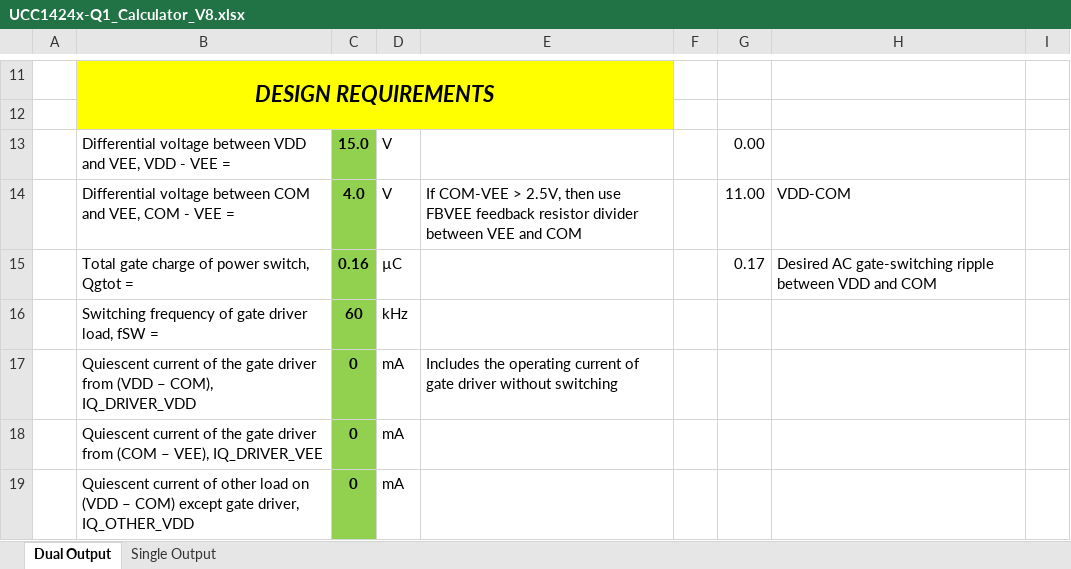
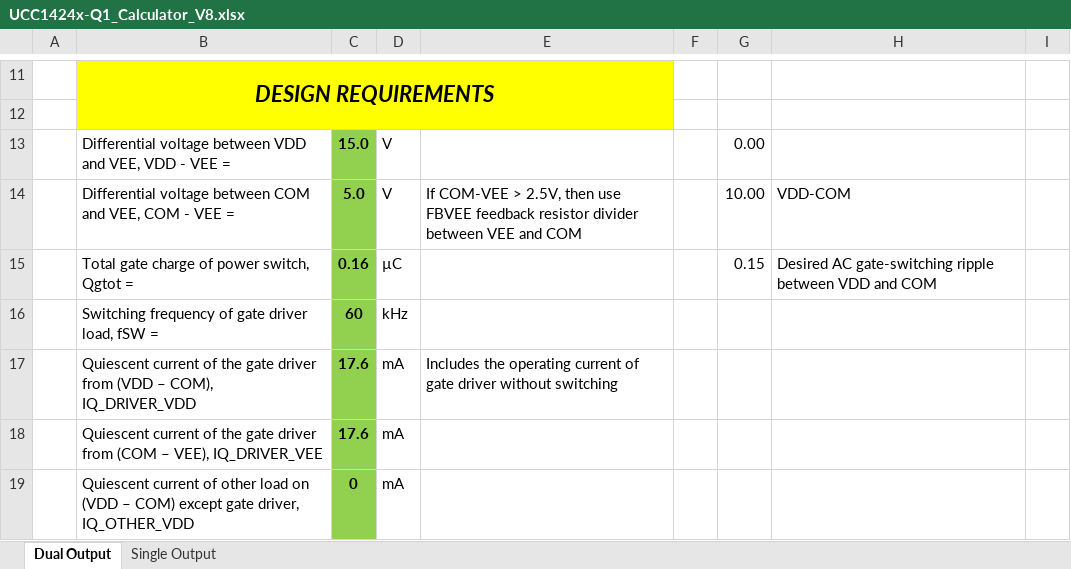
Before and after one commit to joethrstn/quintuna_calculations, an Excel workbook: UCC1424x-Q1_Calculator_V8.xlsx, sheet Dual Output, drawn as a sheet; only a part is shown, gaps mark what is left out; values as stored, in another font and other column widths than the file's, no borders; charts and pictures and conditional formats not drawn; the diff covers the shown part only; the diff names each change by its address in the sheet, - before the commit and + after, or states it on an @@ line.

```diff
--- a/UCC1424x-Q1_Calculator_V8.xlsx (sheet Dual Output)
+++ b/UCC1424x-Q1_Calculator_V8.xlsx (sheet Dual Output)
-C14: 4.0
+C14: 5.0
-G14: 11.00
+G14: 10.00
-G15: 0.17
+G15: 0.15
-C17:C18: 0
+C17:C18: 17.6
```
Also changed, not shown: 43 edited cells and cell formats elsewhere in this sheet, charts or pictures, 4 other files.
